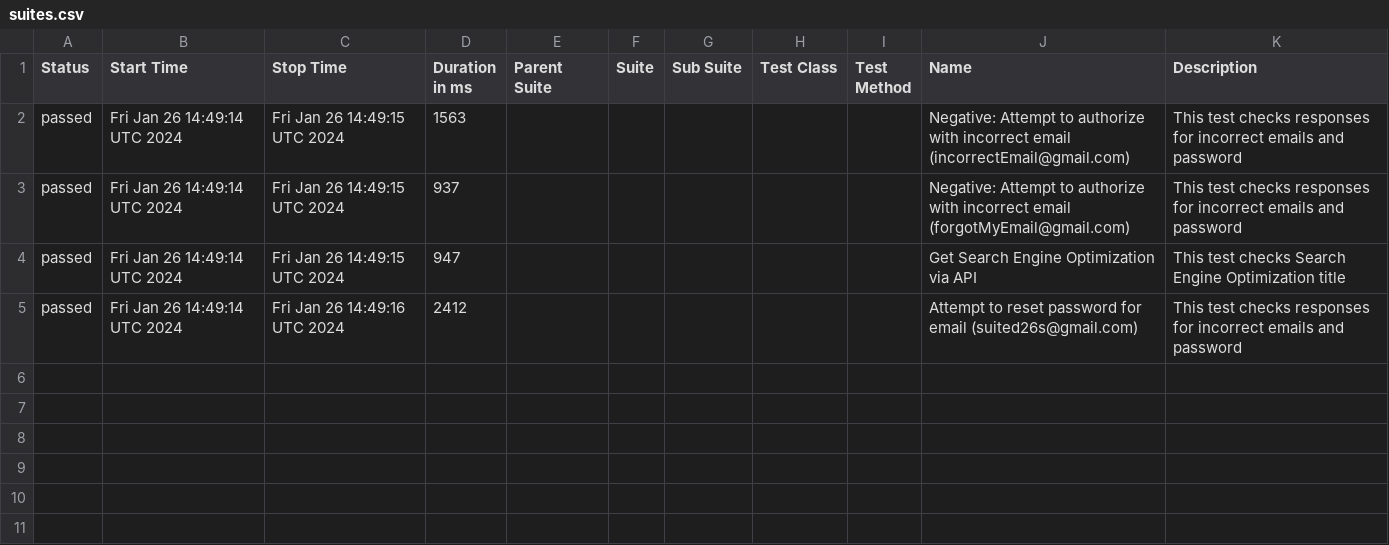
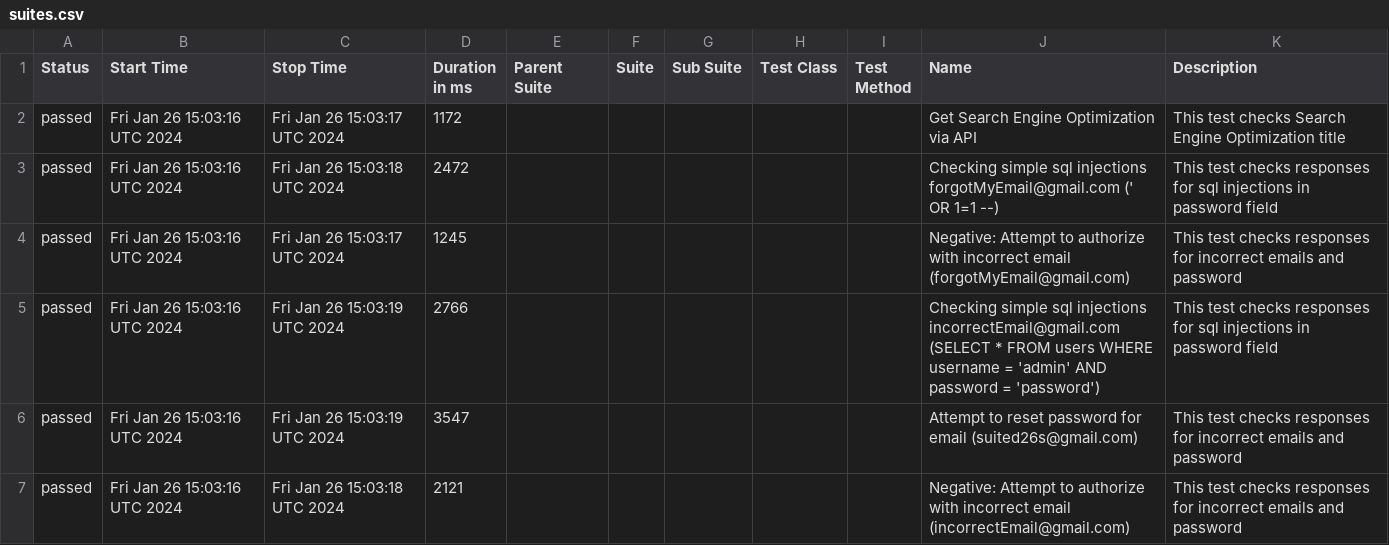
Before and after one commit to studyNewTrendsInAutomatedTesting/jestAllureResults, a CSV file: data/suites.csv, drawn as a sheet.

```diff
--- a/data/suites.csv
+++ b/data/suites.csv
@@ -1,5 +1,7 @@
 "Status","Start Time","Stop Time","Duration in ms","Parent Suite","Suite","Sub Suite","Test Class","Test Method","Name","Description"
-"passed","Fri Jan 26 14:49:14 UTC 2024","Fri Jan 26 14:49:15 UTC 2024","1563","","","","","","Negative: Attempt to authorize with incorrect email (incorrectEmail@gmail.com)","This test checks responses for incorrect emails and password"
-"passed","Fri Jan 26 14:49:14 UTC 2024","Fri Jan 26 14:49:15 UTC 2024","937","","","","","","Negative: Attempt to authorize with incorrect email (forgotMyEmail@gmail.com)","This test checks responses for incorrect emails and password"
-"passed","Fri Jan 26 14:49:14 UTC 2024","Fri Jan 26 14:49:15 UTC 2024","947","","","","","","Get Search Engine Optimization via API","This test checks Search Engine Optimization title"
-"passed","Fri Jan 26 14:49:14 UTC 2024","Fri Jan 26 14:49:16 UTC 2024","2412","","","","","","Attempt to reset password for email (suited26s@gmail.com)","This test checks responses for incorrect emails and password"
+"passed","Fri Jan 26 15:03:16 UTC 2024","Fri Jan 26 15:03:17 UTC 2024","1172","","","","","","Get Search Engine Optimization via API","This test checks Search Engine Optimization title"
+"passed","Fri Jan 26 15:03:16 UTC 2024","Fri Jan 26 15:03:18 UTC 2024","2472","","","","","","Checking simple sql injections forgotMyEmail@gmail.com (' OR 1=1 --)","This test checks responses for sql injections in password field"
+"passed","Fri Jan 26 15:03:16 UTC 2024","Fri Jan 26 15:03:17 UTC 2024","1245","","","","","","Negative: Attempt to authorize with incorrect email (forgotMyEmail@gmail.com)","This test checks responses for incorrect emails and password"
+"passed","Fri Jan 26 15:03:16 UTC 2024","Fri Jan 26 15:03:19 UTC 2024","2766","","","","","","Checking simple sql injections incorrectEmail@gmail.com (SELECT * FROM users WHERE username = 'admin' AND password = 'password')","This test checks responses for sql injections in password field"
+"passed","Fri Jan 26 15:03:16 UTC 2024","Fri Jan 26 15:03:19 UTC 2024","3547","","","","","","Attempt to reset password for email (suited26s@gmail.com)","This test checks responses for incorrect emails and password"
+"passed","Fri Jan 26 15:03:16 UTC 2024","Fri Jan 26 15:03:18 UTC 2024","2121","","","","","","Negative: Attempt to authorize with incorrect email (incorrectEmail@gmail.com)","This test checks responses for incorrect emails and password"
```
Also changed, not shown: 31 other files.
